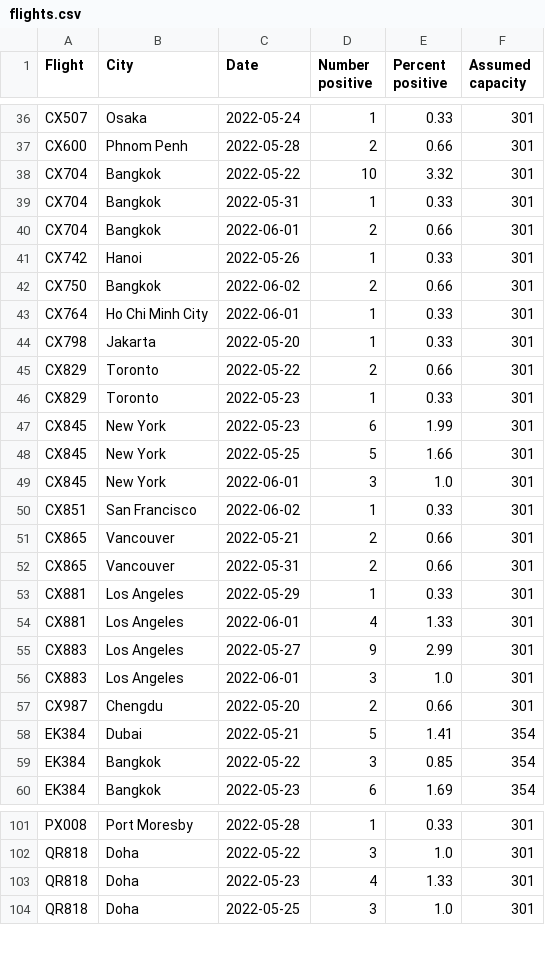
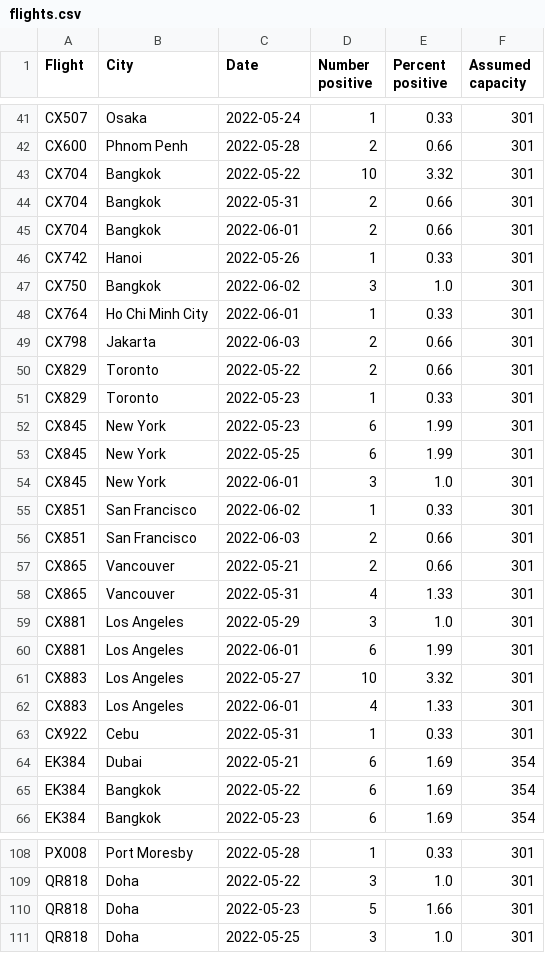
Before and after one commit to adisbladis/hk-flight-data, a CSV file: flights.csv, drawn as a sheet; only a part is shown, gaps mark what is left out; the diff covers the shown part only.

```diff
--- a/flights.csv
+++ b/flights.csv
@@ -38,8 +43,8 @@ CX600,Phnom Penh,2022-05-28,2,0.66,301
 CX704,Bangkok,2022-05-22,10,3.32,301
-CX704,Bangkok,2022-05-31,1,0.33,301
+CX704,Bangkok,2022-05-31,2,0.66,301
 CX704,Bangkok,2022-06-01,2,0.66,301
 CX742,Hanoi,2022-05-26,1,0.33,301
-CX750,Bangkok,2022-06-02,2,0.66,301
+CX750,Bangkok,2022-06-02,3,1.0,301
 CX764,Ho Chi Minh City,2022-06-01,1,0.33,301
-CX798,Jakarta,2022-05-20,1,0.33,301
+CX798,Jakarta,2022-06-03,2,0.66,301
 CX829,Toronto,2022-05-22,2,0.66,301
@@ -47,14 +52,15 @@ CX829,Toronto,2022-05-23,1,0.33,301
 CX845,New York,2022-05-23,6,1.99,301
-CX845,New York,2022-05-25,5,1.66,301
+CX845,New York,2022-05-25,6,1.99,301
 CX845,New York,2022-06-01,3,1.0,301
 CX851,San Francisco,2022-06-02,1,0.33,301
+CX851,San Francisco,2022-06-03,2,0.66,301
 CX865,Vancouver,2022-05-21,2,0.66,301
-CX865,Vancouver,2022-05-31,2,0.66,301
-CX881,Los Angeles,2022-05-29,1,0.33,301
-CX881,Los Angeles,2022-06-01,4,1.33,301
-CX883,Los Angeles,2022-05-27,9,2.99,301
-CX883,Los Angeles,2022-06-01,3,1.0,301
-CX987,Chengdu,2022-05-20,2,0.66,301
-EK384,Dubai,2022-05-21,5,1.41,354
-EK384,Bangkok,2022-05-22,3,0.85,354
+CX865,Vancouver,2022-05-31,4,1.33,301
+CX881,Los Angeles,2022-05-29,3,1.0,301
+CX881,Los Angeles,2022-06-01,6,1.99,301
+CX883,Los Angeles,2022-05-27,10,3.32,301
+CX883,Los Angeles,2022-06-01,4,1.33,301
+CX922,Cebu,2022-05-31,1,0.33,301
+EK384,Dubai,2022-05-21,6,1.69,354
+EK384,Bangkok,2022-05-22,6,1.69,354
 EK384,Bangkok,2022-05-23,6,1.69,354
@@ -102,3 +109,3 @@ PX008,Port Moresby,2022-05-28,1,0.33,301
 QR818,Doha,2022-05-22,3,1.0,301
-QR818,Doha,2022-05-23,4,1.33,301
+QR818,Doha,2022-05-23,5,1.66,301
 QR818,Doha,2022-05-25,3,1.0,301
```
Also changed, not shown: 12 added rows, 4 removed rows and 30 edited cells elsewhere in this file, 1 other file.
